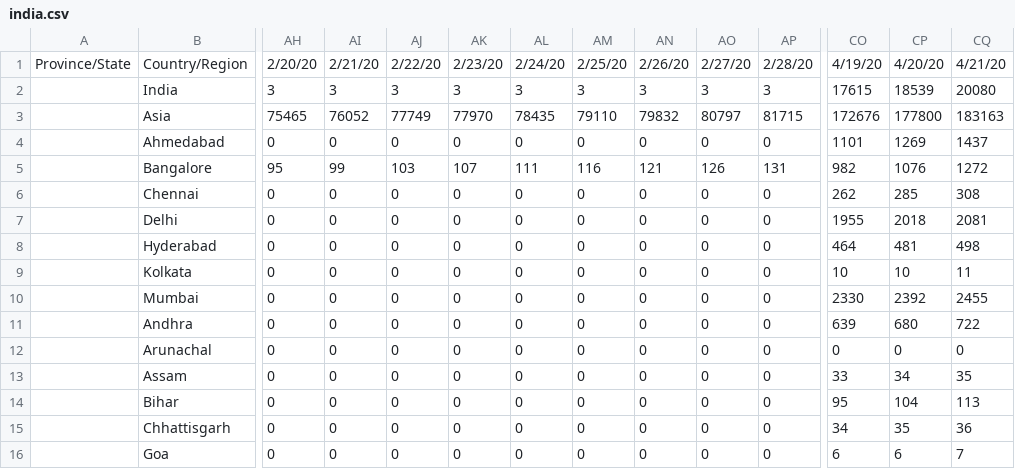
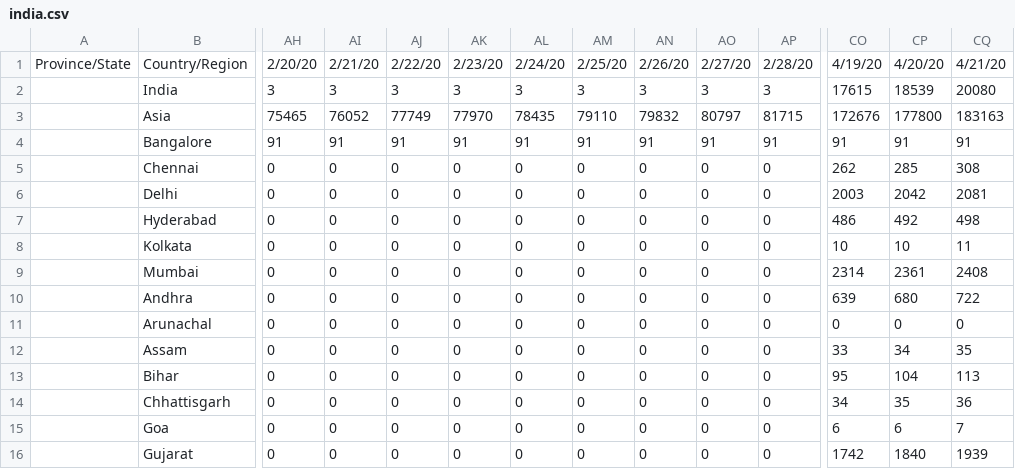
Before and after one commit to gerardbriscoe/corona, a CSV file: data/india.csv, drawn as a sheet; only a part is shown, gaps mark what is left out; the shorter side is filled out with more unchanged rows; removed rows and columns are numbered as before the commit, all else as after; rows hold the shown columns only; the diff covers the shown part only; the diff names each change by its address in the sheet, - before the commit and + after, or states it on an @@ line.

```diff
--- a/data/india.csv
+++ b/data/india.csv
-row 4:  | Ahmedabad | 0 | 0 | 0 | 0 | 0 | 0 | 0 | 0 | 0 | 1101 | 1269 | 1437
-AH4: 95
+AH4: 91
-AI4: 99
+AI4: 91
-AJ4: 103
+AJ4: 91
-AK4: 107
+AK4: 91
-AL4: 111
+AL4: 91
-AM4: 116
+AM4: 91
-AN4: 121
+AN4: 91
-AO4: 126
+AO4: 91
-AP4: 131
+AP4: 91
-CO4: 982
+CO4: 91
-CP4: 1076
+CP4: 91
-CQ4: 1272
+CQ4: 91
-CO6: 1955
+CO6: 2003
-CP6: 2018
+CP6: 2042
-CO7: 464
+CO7: 486
-CP7: 481
+CP7: 492
-CO9: 2330
+CO9: 2314
-CP9: 2392
+CP9: 2361
-CQ9: 2455
+CQ9: 2408
```
Also changed, not shown: 62 edited cells elsewhere in this file, data/cities.csv, data/delhi.csv, 1 other file.
